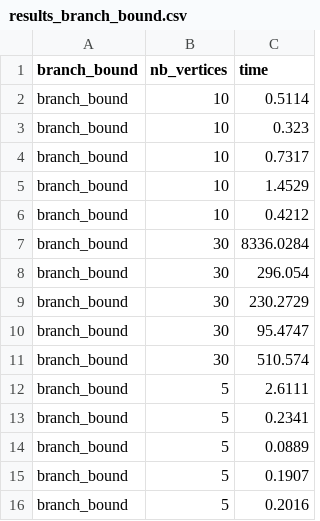
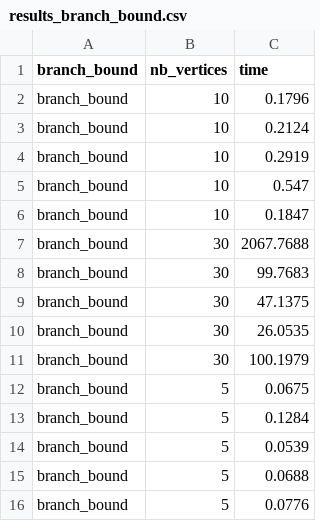
Before and after one commit to digitalmaxime/Algorithme_avance, a CSV file: tp2/results_branch_bound.csv, drawn as a sheet.

```diff
--- a/tp2/results_branch_bound.csv
+++ b/tp2/results_branch_bound.csv
@@ -1,16 +1,16 @@
 branch_bound; nb_vertices; time
-branch_bound;10;0.5114;
-branch_bound;10;0.323;
-branch_bound;10;0.7317;
-branch_bound;10;1.4529;
-branch_bound;10;0.4212;
-branch_bound;30;8336.0284;
-branch_bound;30;296.054;
-branch_bound;30;230.2729;
-branch_bound;30;95.4747;
-branch_bound;30;510.574;
-branch_bound;5;2.6111;
-branch_bound;5;0.2341;
-branch_bound;5;0.0889;
-branch_bound;5;0.1907;
-branch_bound;5;0.2016;
+branch_bound;10;0.1796;
+branch_bound;10;0.2124;
+branch_bound;10;0.2919;
+branch_bound;10;0.547;
+branch_bound;10;0.1847;
+branch_bound;30;2067.7688;
+branch_bound;30;99.7683;
+branch_bound;30;47.1375;
+branch_bound;30;26.0535;
+branch_bound;30;100.1979;
+branch_bound;5;0.0675;
+branch_bound;5;0.1284;
+branch_bound;5;0.0539;
+branch_bound;5;0.0688;
+branch_bound;5;0.0776;
```
Also changed, not shown: tp2/results_glouton.csv, 26 other files.
